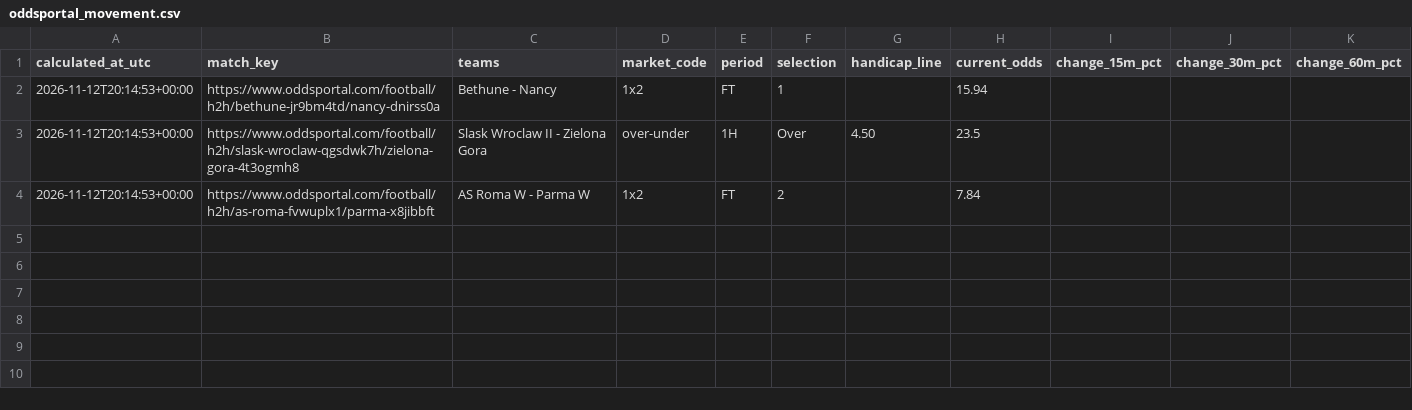
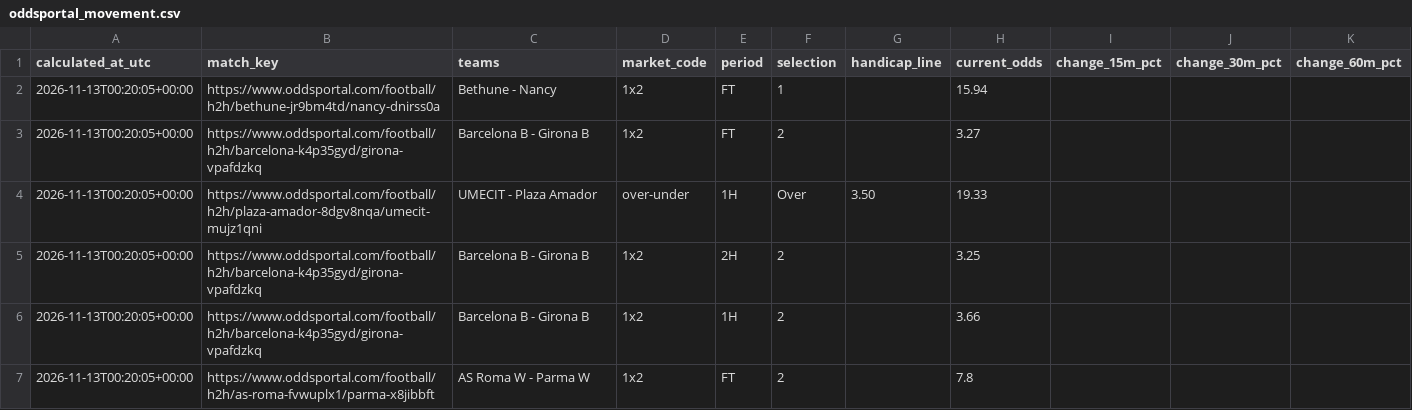
Before and after one commit to Yaretti/oddsportal-parser, a CSV file: data/oddsportal_movement.csv, drawn as a sheet.

```diff
--- a/data/oddsportal_movement.csv
+++ b/data/oddsportal_movement.csv
@@ -1,4 +1,7 @@
 calculated_at_utc,match_key,teams,market_code,period,selection,handicap_line,current_odds,change_15m_pct,change_30m_pct,change_60m_pct
-2026-11-12T20:14:53+00:00,https://www.oddsportal.com/football/h2h/bethune-jr9bm4td/nancy-dnirss0a,Bethune - Nancy,1x2,FT,1,,15.94,,,
-2026-11-12T20:14:53+00:00,https://www.oddsportal.com/football/h2h/slask-wroclaw-qgsdwk7h/zielona-gora-4t3ogmh8,Slask Wroclaw II - Zielona Gora,over-under,1H,Over,4.50,23.5,,,
-2026-11-12T20:14:53+00:00,https://www.oddsportal.com/football/h2h/as-roma-fvwuplx1/parma-x8jibbft,AS Roma W - Parma W,1x2,FT,2,,7.84,,,
+2026-11-13T00:20:05+00:00,https://www.oddsportal.com/football/h2h/bethune-jr9bm4td/nancy-dnirss0a,Bethune - Nancy,1x2,FT,1,,15.94,,,
+2026-11-13T00:20:05+00:00,https://www.oddsportal.com/football/h2h/barcelona-k4p35gyd/girona-vpafdzkq,Barcelona B - Girona B,1x2,FT,2,,3.27,,,
+2026-11-13T00:20:05+00:00,https://www.oddsportal.com/football/h2h/plaza-amador-8dgv8nqa/umecit-mujz1qni,UMECIT - Plaza Amador,over-under,1H,Over,3.50,19.33,,,
+2026-11-13T00:20:05+00:00,https://www.oddsportal.com/football/h2h/barcelona-k4p35gyd/girona-vpafdzkq,Barcelona B - Girona B,1x2,2H,2,,3.25,,,
+2026-11-13T00:20:05+00:00,https://www.oddsportal.com/football/h2h/barcelona-k4p35gyd/girona-vpafdzkq,Barcelona B - Girona B,1x2,1H,2,,3.66,,,
+2026-11-13T00:20:05+00:00,https://www.oddsportal.com/football/h2h/as-roma-fvwuplx1/parma-x8jibbft,AS Roma W - Parma W,1x2,FT,2,,7.8,,,
```
Also changed, not shown: data/oddsportal_history.csv, data/oddsportal_latest.csv, 3 other files.
